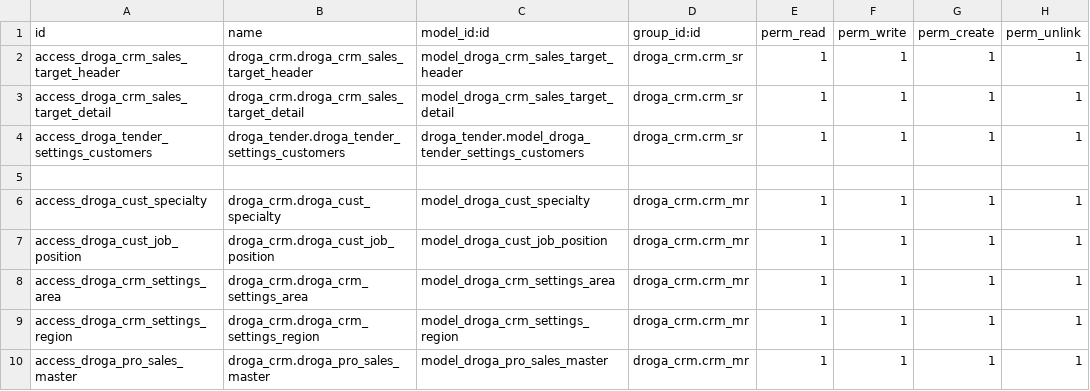
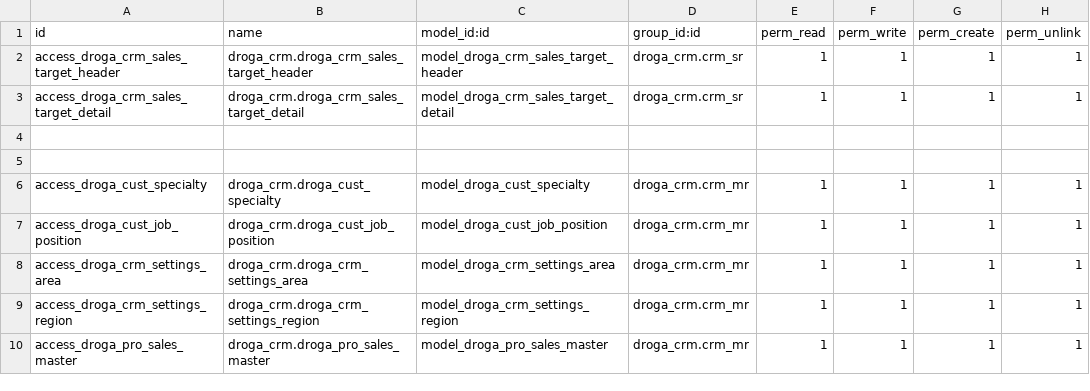
Before and after one commit to phillmona-dev/ecs_erp, a CSV file: droga_crm/security/ir.model.access.csv, drawn as a sheet; only a part is shown; the diff names each change by its address in the sheet, - before the commit and + after, or states it on an @@ line.

```diff
--- a/droga_crm/security/ir.model.access.csv
+++ b/droga_crm/security/ir.model.access.csv
-row 4: access_droga_tender_settings_customers | droga_tender.droga_tender_settings_customers | droga_tender.model_droga_tender_settings_customers | droga_crm.crm_sr | 1 | 1 | 1 | 1
+row 4: (empty)
```
Also changed, not shown: 1 other file.
